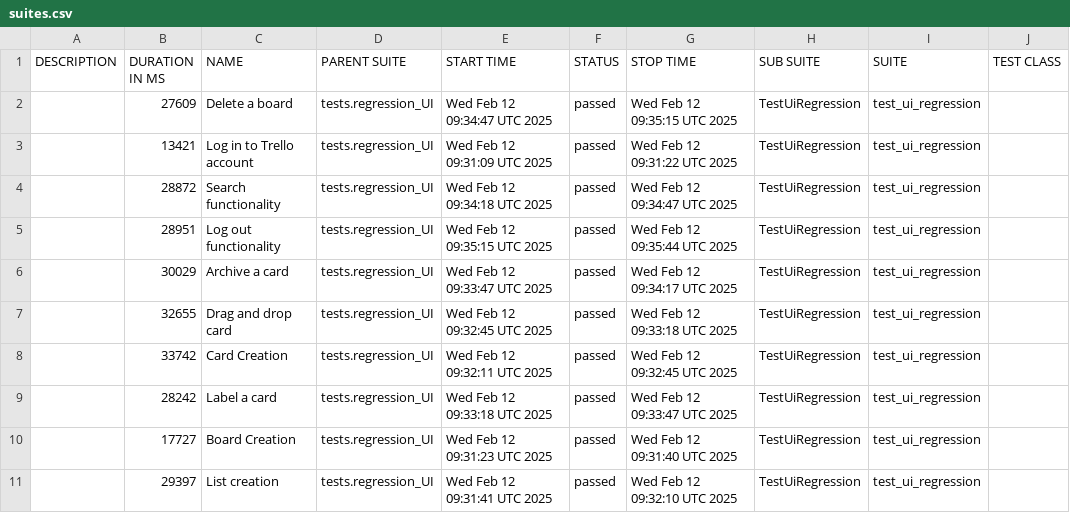
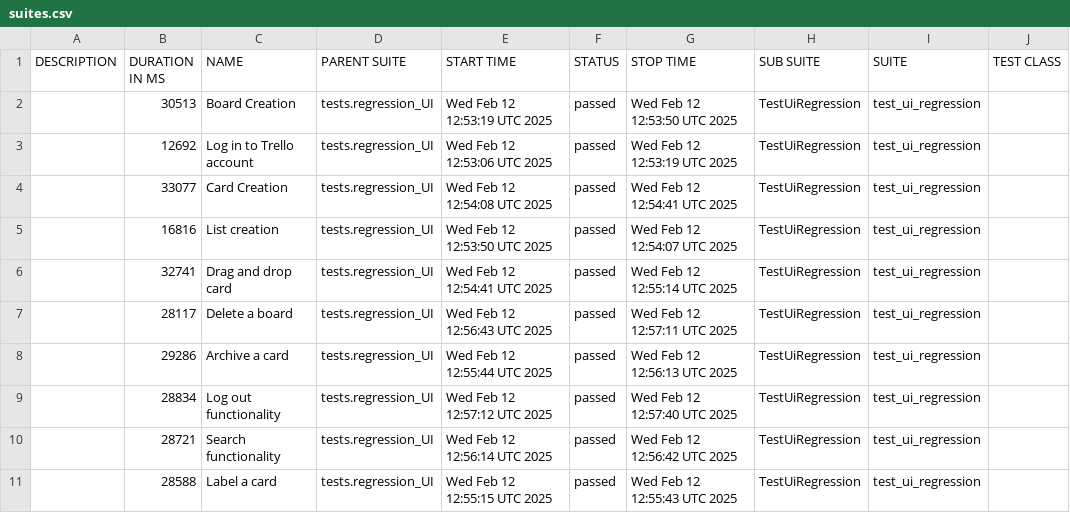
Before and after one commit to vkqapro/pythonPlaywright, a CSV file: data/suites.csv, drawn as a sheet; only a part is shown; the diff names each change by its address in the sheet, - before the commit and + after, or states it on an @@ line.

```diff
--- a/data/suites.csv
+++ b/data/suites.csv
-B2 (DURATION IN MS): 27609
+B2 (DURATION IN MS): 30513
-C2 (NAME): Delete a board
+C2 (NAME): Board Creation
-E2 (START TIME): Wed Feb 12 09:34:47 UTC 2025
+E2 (START TIME): Wed Feb 12 12:53:19 UTC 2025
-G2 (STOP TIME): Wed Feb 12 09:35:15 UTC 2025
+G2 (STOP TIME): Wed Feb 12 12:53:50 UTC 2025
-B3 (DURATION IN MS): 13421
+B3 (DURATION IN MS): 12692
-E3 (START TIME): Wed Feb 12 09:31:09 UTC 2025
+E3 (START TIME): Wed Feb 12 12:53:06 UTC 2025
-G3 (STOP TIME): Wed Feb 12 09:31:22 UTC 2025
+G3 (STOP TIME): Wed Feb 12 12:53:19 UTC 2025
-B4 (DURATION IN MS): 28872
+B4 (DURATION IN MS): 33077
-C4 (NAME): Search functionality
+C4 (NAME): Card Creation
-E4 (START TIME): Wed Feb 12 09:34:18 UTC 2025
+E4 (START TIME): Wed Feb 12 12:54:08 UTC 2025
-G4 (STOP TIME): Wed Feb 12 09:34:47 UTC 2025
+G4 (STOP TIME): Wed Feb 12 12:54:41 UTC 2025
-B5 (DURATION IN MS): 28951
+B5 (DURATION IN MS): 16816
-C5 (NAME): Log out functionality
+C5 (NAME): List creation
-E5 (START TIME): Wed Feb 12 09:35:15 UTC 2025
+E5 (START TIME): Wed Feb 12 12:53:50 UTC 2025
-G5 (STOP TIME): Wed Feb 12 09:35:44 UTC 2025
+G5 (STOP TIME): Wed Feb 12 12:54:07 UTC 2025
-B6 (DURATION IN MS): 30029
+B6 (DURATION IN MS): 32741
-C6 (NAME): Archive a card
+C6 (NAME): Drag and drop card
-E6 (START TIME): Wed Feb 12 09:33:47 UTC 2025
+E6 (START TIME): Wed Feb 12 12:54:41 UTC 2025
-G6 (STOP TIME): Wed Feb 12 09:34:17 UTC 2025
+G6 (STOP TIME): Wed Feb 12 12:55:14 UTC 2025
-B7 (DURATION IN MS): 32655
+B7 (DURATION IN MS): 28117
-C7 (NAME): Drag and drop card
+C7 (NAME): Delete a board
-E7 (START TIME): Wed Feb 12 09:32:45 UTC 2025
+E7 (START TIME): Wed Feb 12 12:56:43 UTC 2025
-G7 (STOP TIME): Wed Feb 12 09:33:18 UTC 2025
+G7 (STOP TIME): Wed Feb 12 12:57:11 UTC 2025
-B8 (DURATION IN MS): 33742
+B8 (DURATION IN MS): 29286
-C8 (NAME): Card Creation
+C8 (NAME): Archive a card
-E8 (START TIME): Wed Feb 12 09:32:11 UTC 2025
+E8 (START TIME): Wed Feb 12 12:55:44 UTC 2025
-G8 (STOP TIME): Wed Feb 12 09:32:45 UTC 2025
+G8 (STOP TIME): Wed Feb 12 12:56:13 UTC 2025
-B9 (DURATION IN MS): 28242
+B9 (DURATION IN MS): 28834
-C9 (NAME): Label a card
+C9 (NAME): Log out functionality
-E9 (START TIME): Wed Feb 12 09:33:18 UTC 2025
+E9 (START TIME): Wed Feb 12 12:57:12 UTC 2025
-G9 (STOP TIME): Wed Feb 12 09:33:47 UTC 2025
+G9 (STOP TIME): Wed Feb 12 12:57:40 UTC 2025
-B10 (DURATION IN MS): 17727
+B10 (DURATION IN MS): 28721
-C10 (NAME): Board Creation
+C10 (NAME): Search functionality
-E10 (START TIME): Wed Feb 12 09:31:23 UTC 2025
+E10 (START TIME): Wed Feb 12 12:56:14 UTC 2025
-G10 (STOP TIME): Wed Feb 12 09:31:40 UTC 2025
+G10 (STOP TIME): Wed Feb 12 12:56:42 UTC 2025
-B11 (DURATION IN MS): 29397
+B11 (DURATION IN MS): 28588
-C11 (NAME): List creation
+C11 (NAME): Label a card
-E11 (START TIME): Wed Feb 12 09:31:41 UTC 2025
+E11 (START TIME): Wed Feb 12 12:55:15 UTC 2025
-G11 (STOP TIME): Wed Feb 12 09:32:10 UTC 2025
+G11 (STOP TIME): Wed Feb 12 12:55:43 UTC 2025
```
Also changed, not shown: 47 other files.
